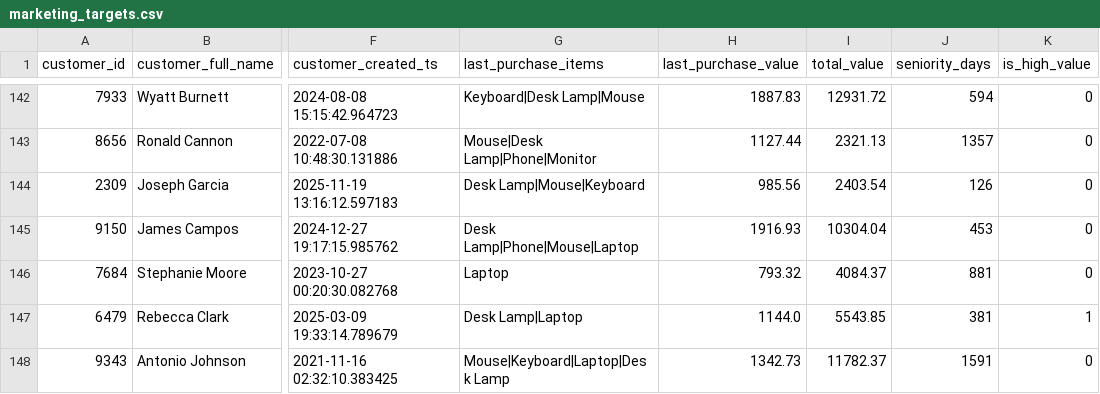
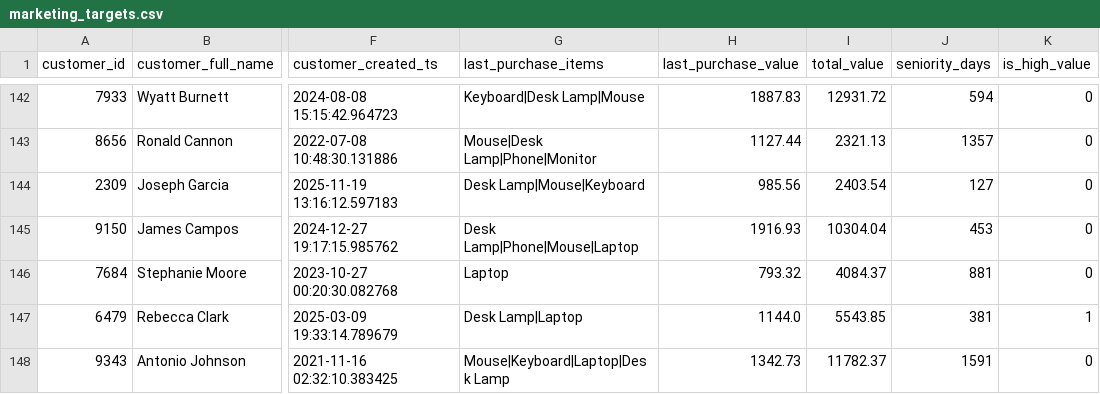
Before and after one commit to roymadpis/airflow_tutorial, a CSV file: datasets/marketing_targets.csv, drawn as a sheet; only a part is shown, gaps mark what is left out; the diff covers the shown part only; the diff names each change by its address in the sheet, - before the commit and + after, or states it on an @@ line.

```diff
--- a/datasets/marketing_targets.csv
+++ b/datasets/marketing_targets.csv
-J144 (seniority_days): 126
+J144 (seniority_days): 127
```
Also changed, not shown: 83 edited cells elsewhere in this file, 5 other files.
